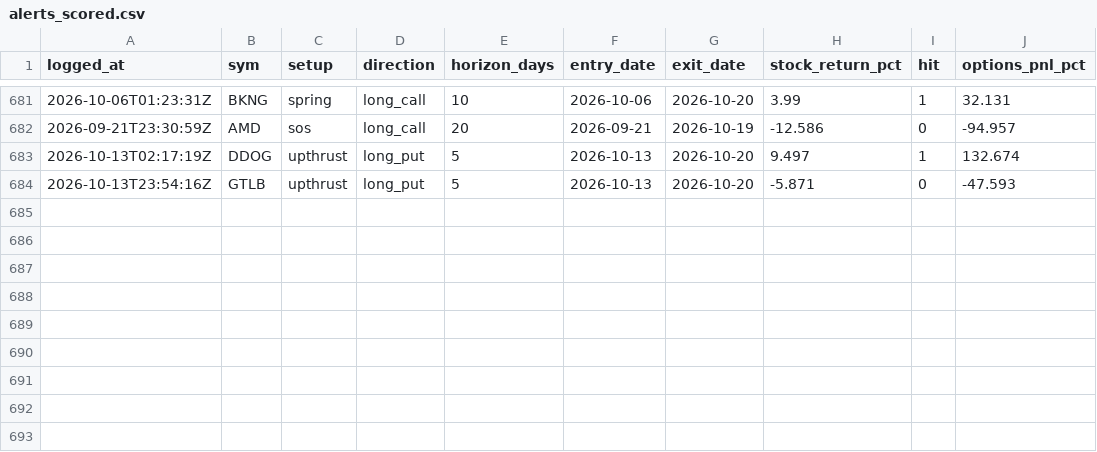
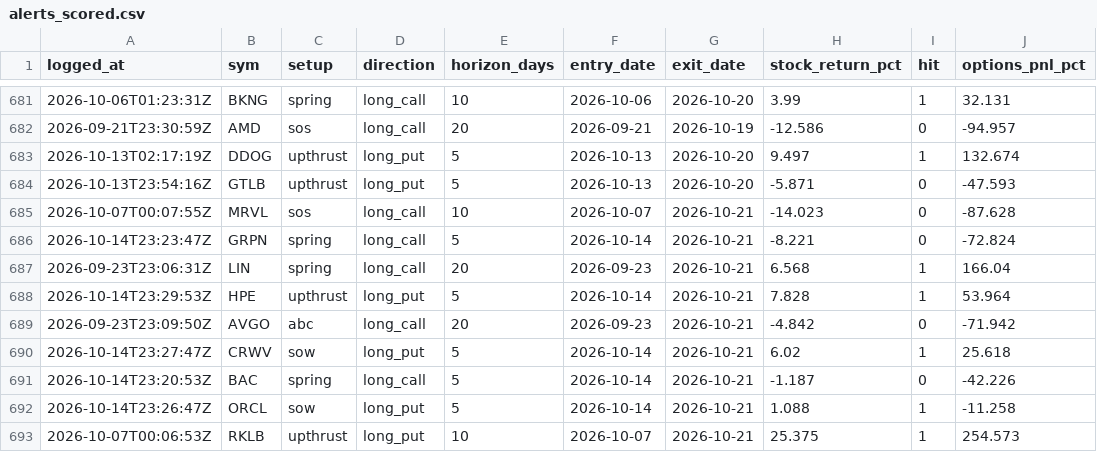
Before and after one commit to phani4393/wyckoff-scanner-ci, a CSV file: data/alerts_scored.csv, drawn as a sheet; only a part is shown, gaps mark what is left out; the diff names each change by its address in the sheet, - before the commit and + after, or states it on an @@ line.

```diff
--- a/data/alerts_scored.csv
+++ b/data/alerts_scored.csv
+row 685: 2026-10-07T00:07:55Z | MRVL | sos | long_call | 10 | 2026-10-07 | 2026-10-21 | -14.023 | 0 | -87.628
+row 686: 2026-10-14T23:23:47Z | GRPN | spring | long_call | 5 | 2026-10-14 | 2026-10-21 | -8.221 | 0 | -72.824
+row 687: 2026-09-23T23:06:31Z | LIN | spring | long_call | 20 | 2026-09-23 | 2026-10-21 | 6.568 | 1 | 166.04
+row 688: 2026-10-14T23:29:53Z | HPE | upthrust | long_put | 5 | 2026-10-14 | 2026-10-21 | 7.828 | 1 | 53.964
+row 689: 2026-09-23T23:09:50Z | AVGO | abc | long_call | 20 | 2026-09-23 | 2026-10-21 | -4.842 | 0 | -71.942
+row 690: 2026-10-14T23:27:47Z | CRWV | sow | long_put | 5 | 2026-10-14 | 2026-10-21 | 6.02 | 1 | 25.618
+row 691: 2026-10-14T23:20:53Z | BAC | spring | long_call | 5 | 2026-10-14 | 2026-10-21 | -1.187 | 0 | -42.226
+row 692: 2026-10-14T23:26:47Z | ORCL | sow | long_put | 5 | 2026-10-14 | 2026-10-21 | 1.088 | 1 | -11.258
+row 693: 2026-10-07T00:06:53Z | RKLB | upthrust | long_put | 10 | 2026-10-07 | 2026-10-21 | 25.375 | 1 | 254.573
```
